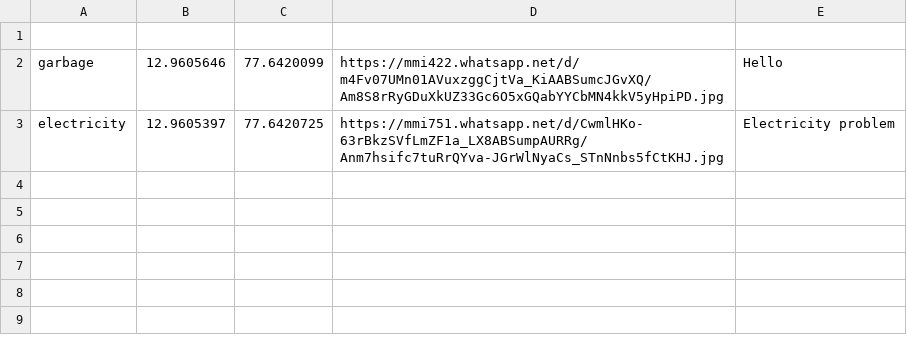
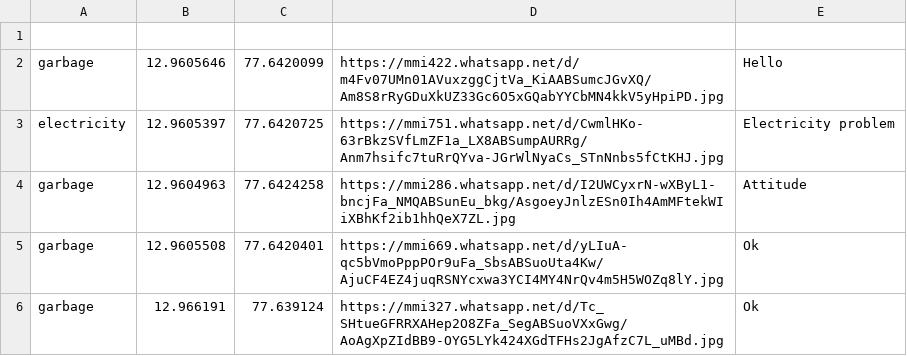
Before and after one commit to kumarshivam675/Mobile10X-Hack, a CSV file: complaint.csv, drawn as a sheet; the diff names each change by its address in the sheet, - before the commit and + after, or states it on an @@ line.

```diff
--- a/complaint.csv
+++ b/complaint.csv
+row 4: garbage | 12.9604963 | 77.6424258 | https://mmi286.whatsapp.net/d/I2UWCyxrN-wXByL1-bncjFa_NMQABSunEu_bkg/AsgoeyJnlzESn0Ih4AmMFtekWIiXBhKf2ib1hhQeX7ZL.jpg | Attitude
+row 5: garbage | 12.9605508 | 77.6420401 | https://mmi669.whatsapp.net/d/yLIuA-qc5bVmoPppPOr9uFa_SbsABSuoUta4Kw/AjuCF4EZ4juqRSNYcxwa3YCI4MY4NrQv4m5H5WOZq8lY.jpg | Ok
+row 6: garbage | 12.966191 | 77.639124 | https://mmi327.whatsapp.net/d/Tc_SHtueGFRRXAHep2O8ZFa_SegABSuoVXxGwg/AoAgXpZIdBB9-OYG5LYk424XGdTFHs2JgAfzC7L_uMBd.jpg | Ok
```
Also changed, not shown: 13 other files.
